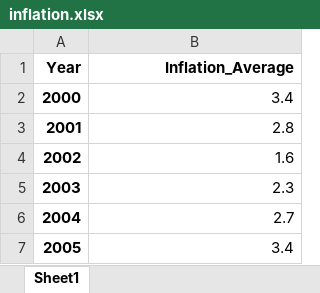
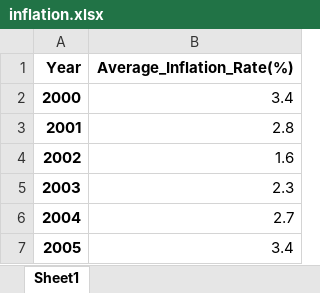
Before and after one commit to SagarPateI/Starbucks-Profit-Margins, an Excel workbook: inflation.xlsx, sheet Sheet1, drawn as a sheet; only a part is shown; values as stored, in another font and other column widths than the file's, no borders; the diff names each change by its address in the sheet, - before the commit and + after, or states it on an @@ line.

Commit message:
title change

```diff
--- a/inflation.xlsx (sheet Sheet1)
+++ b/inflation.xlsx (sheet Sheet1)
-B1: Inflation_Average
+B1: Average_Inflation_Rate(%)
```
